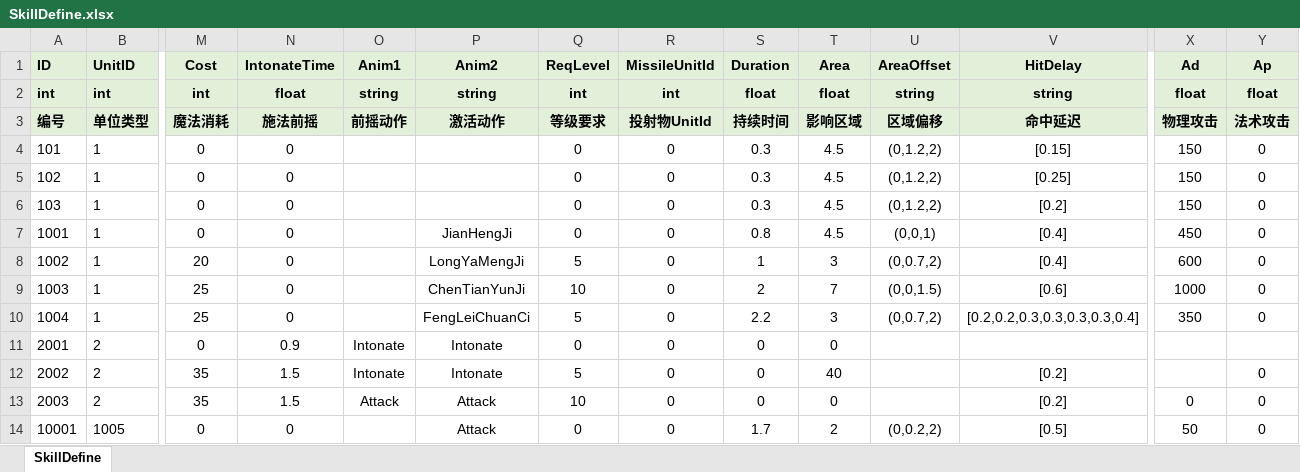
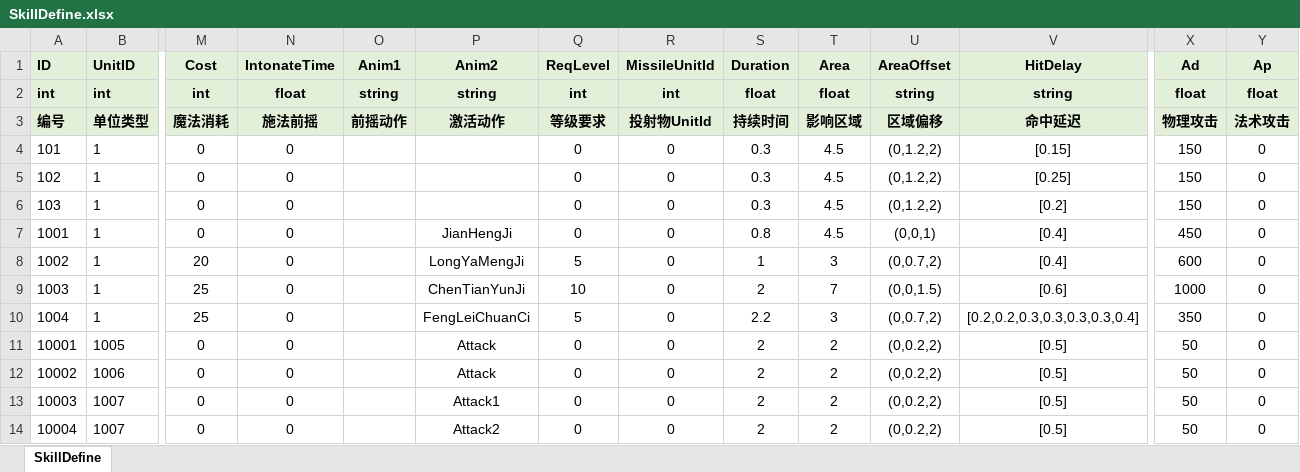
Before and after one commit to fuyouawa/MMORPG, an Excel workbook: SERVER/Common/Data/excel/SkillDefine.xlsx, sheet SkillDefine, drawn as a sheet; only a part is shown, gaps mark what is left out; values as stored, in another font and other column widths than the file's, no borders; removed rows and columns are numbered as before the commit, all else as after; rows hold the shown columns only; the diff names each change by its address in the sheet, - before the commit and + after, or states it on an @@ line.

```diff
--- a/SERVER/Common/Data/excel/SkillDefine.xlsx (sheet SkillDefine)
+++ b/SERVER/Common/Data/excel/SkillDefine.xlsx (sheet SkillDefine)
-row 11: 2001 | 2 | 0 | 0.9 | Intonate | Intonate | 0 | 0 | 0 | 0
-row 12: 2002 | 2 | 35 | 1.5 | Intonate | Intonate | 5 | 0 | 0 | 40 |  | [0.2] |  | 0
-row 13: 2003 | 2 | 35 | 1.5 | Attack | Attack | 10 | 0 | 0 | 0 |  | [0.2] | 0 | 0
-S11 (Duration): 1.7
+S11 (Duration): 2
+row 12: 10002 | 1006 | 0 | 0 |  | Attack | 0 | 0 | 2 | 2 | (0,0.2,2) | [0.5] | 50 | 0
+row 13: 10003 | 1007 | 0 | 0 |  | Attack1 | 0 | 0 | 2 | 2 | (0,0.2,2) | [0.5] | 50 | 0
+row 14: 10004 | 1007 | 0 | 0 |  | Attack2 | 0 | 0 | 2 | 2 | (0,0.2,2) | [0.5] | 50 | 0
```
Also changed, not shown: SERVER/Common/Data/excel/SpawnDefine.xlsx, SERVER/Common/Data/excel/UnitDefine.xlsx, 27 other files.
